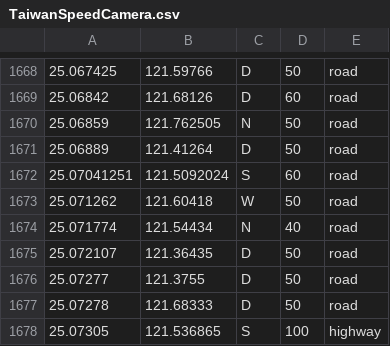
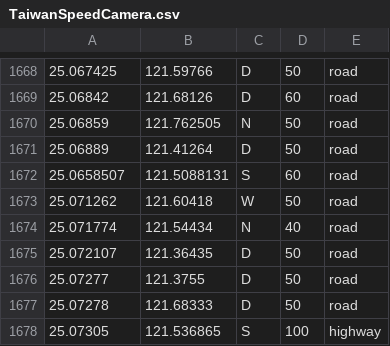
Before and after one commit to bluetulippon/openpilot, a CSV file: selfdrive/vag/speedcamera_csv/TaiwanSpeedCamera.csv, drawn as a sheet; only a part is shown, gaps mark what is left out.

Commit message:
Update TaiwanSpeedCamera.csv

```diff
--- a/selfdrive/vag/speedcamera_csv/TaiwanSpeedCamera.csv
+++ b/selfdrive/vag/speedcamera_csv/TaiwanSpeedCamera.csv
@@ -1671,3 +1671,3 @@
 25.06889,121.41264,D,50,road
-25.07041251,121.5092024,S,60,road
+25.0658507,121.5088131,S,60,road
 25.071262,121.60418,W,50,road
```
